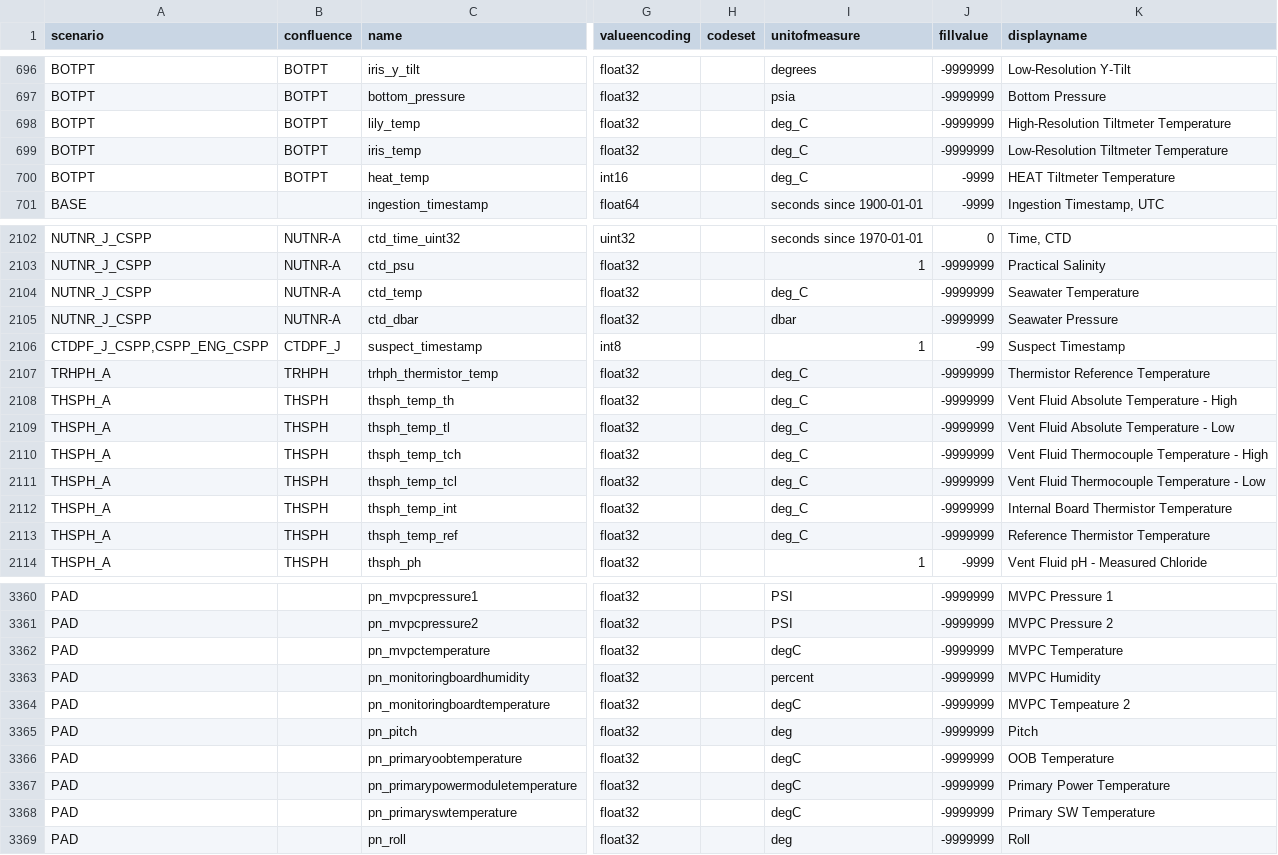
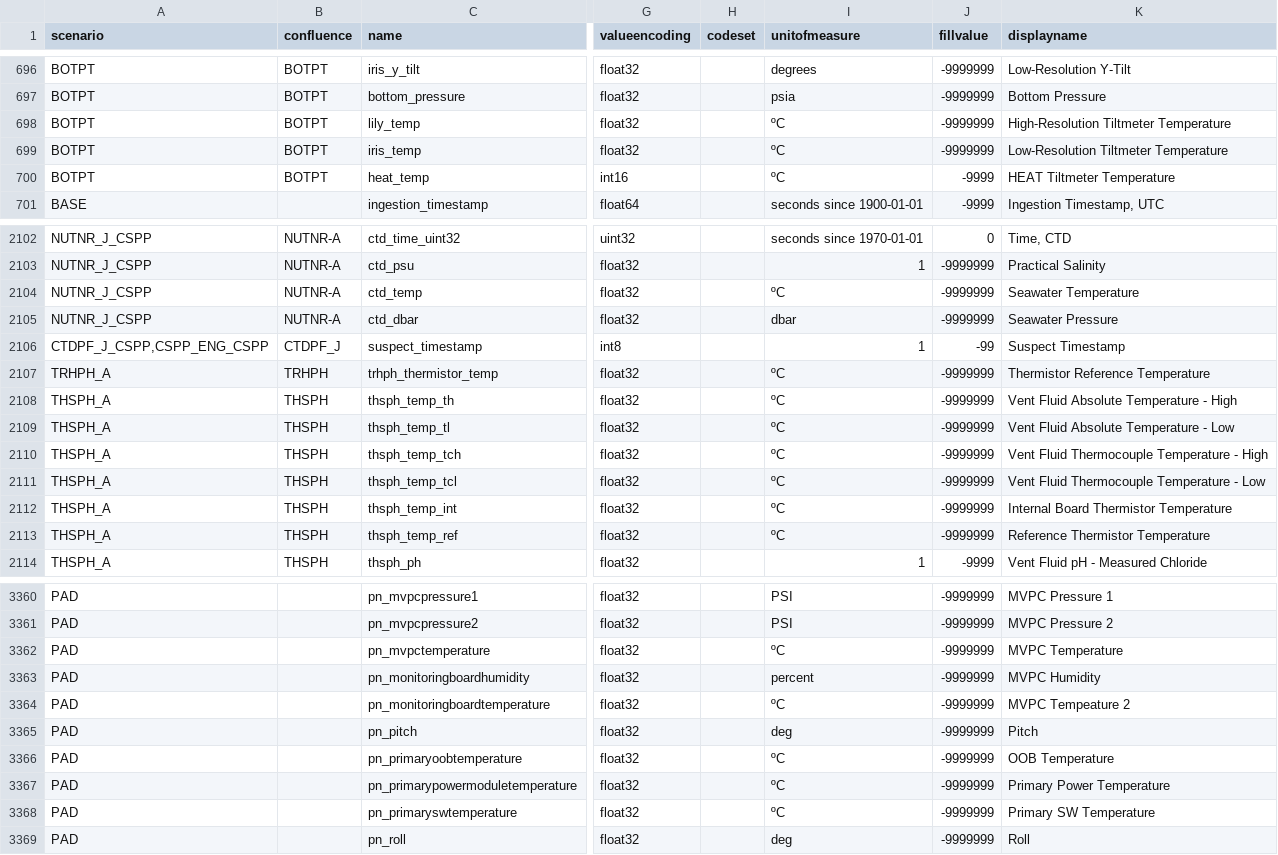
Before and after one commit to oceanobservatories/preload-database, a CSV file: csv/ParameterDefs.csv, drawn as a sheet; only a part is shown, gaps mark what is left out; the diff covers the shown part only; the diff names each change by its address in the sheet, - before the commit and + after, or states it on an @@ line.

```diff
--- a/csv/ParameterDefs.csv
+++ b/csv/ParameterDefs.csv
-I698:I700 (unitofmeasure): deg_C
+I698:I700 (unitofmeasure): ºC
-I2104 (unitofmeasure): deg_C
+I2104 (unitofmeasure): ºC
-I2107:I2113 (unitofmeasure): deg_C
+I2107:I2113 (unitofmeasure): ºC
-I3362 (unitofmeasure): degC
+I3362 (unitofmeasure): ºC
-I3364 (unitofmeasure): degC
+I3364 (unitofmeasure): ºC
-I3366:I3368 (unitofmeasure): degC
+I3366:I3368 (unitofmeasure): ºC
```
Also changed, not shown: 102 edited cells elsewhere in this file.
